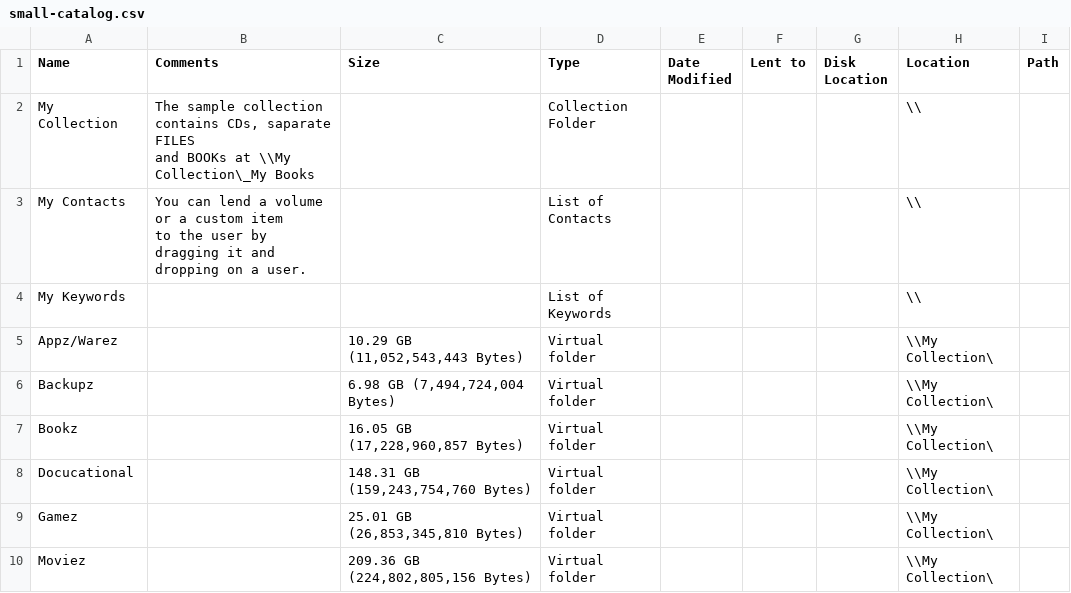
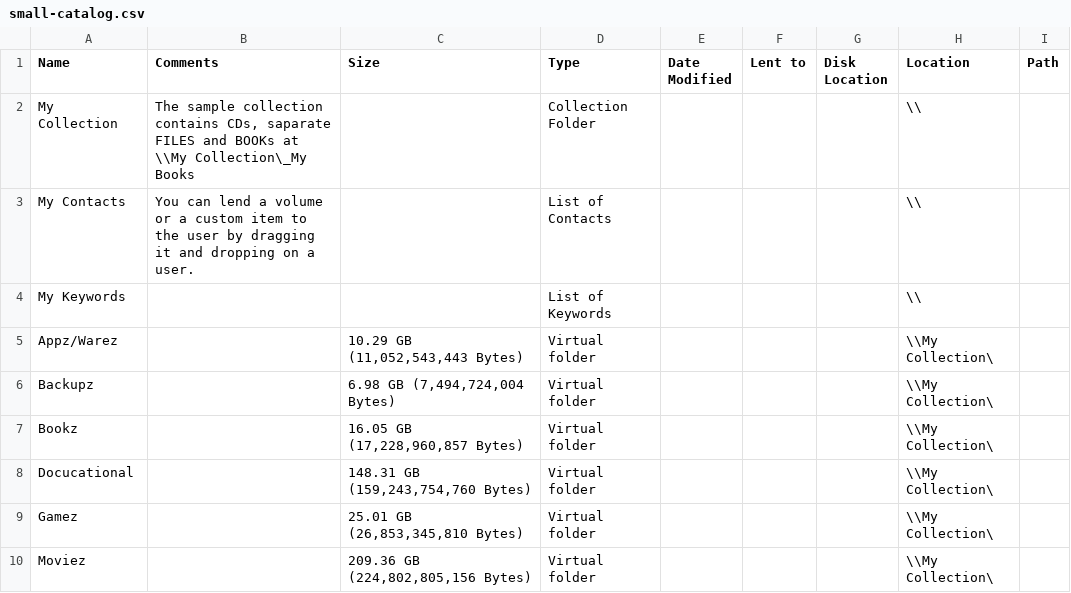
Before and after one commit to epitron/cddb, a CSV file: data/small-catalog.csv, drawn as a sheet; only a part is shown.

```diff
--- a/data/small-catalog.csv
+++ b/data/small-catalog.csv
@@ -1,6 +1,4 @@
 "Name","Comments","Size","Type","Date Modified","Lent to","Disk Location","Location","Path",
-"My Collection","The sample collection contains CDs, saparate FILES
-and BOOKs at \\My Collection\_My Books",,"Collection Folder",,,"","\\",,
-"My Contacts","You can lend a volume or a custom item
-to the user by dragging it and dropping on a user.",,"List of Contacts",,,"","\\",,
+"My Collection","The sample collection contains CDs, saparate FILES and BOOKs at \\My Collection\_My Books",,"Collection Folder",,,"","\\",,
+"My Contacts","You can lend a volume or a custom item to the user by dragging it and dropping on a user.",,"List of Contacts",,,"","\\",,
 "My Keywords","",,"List of Keywords",,,"","\\",,
```
Also changed, not shown: 38 other files.
